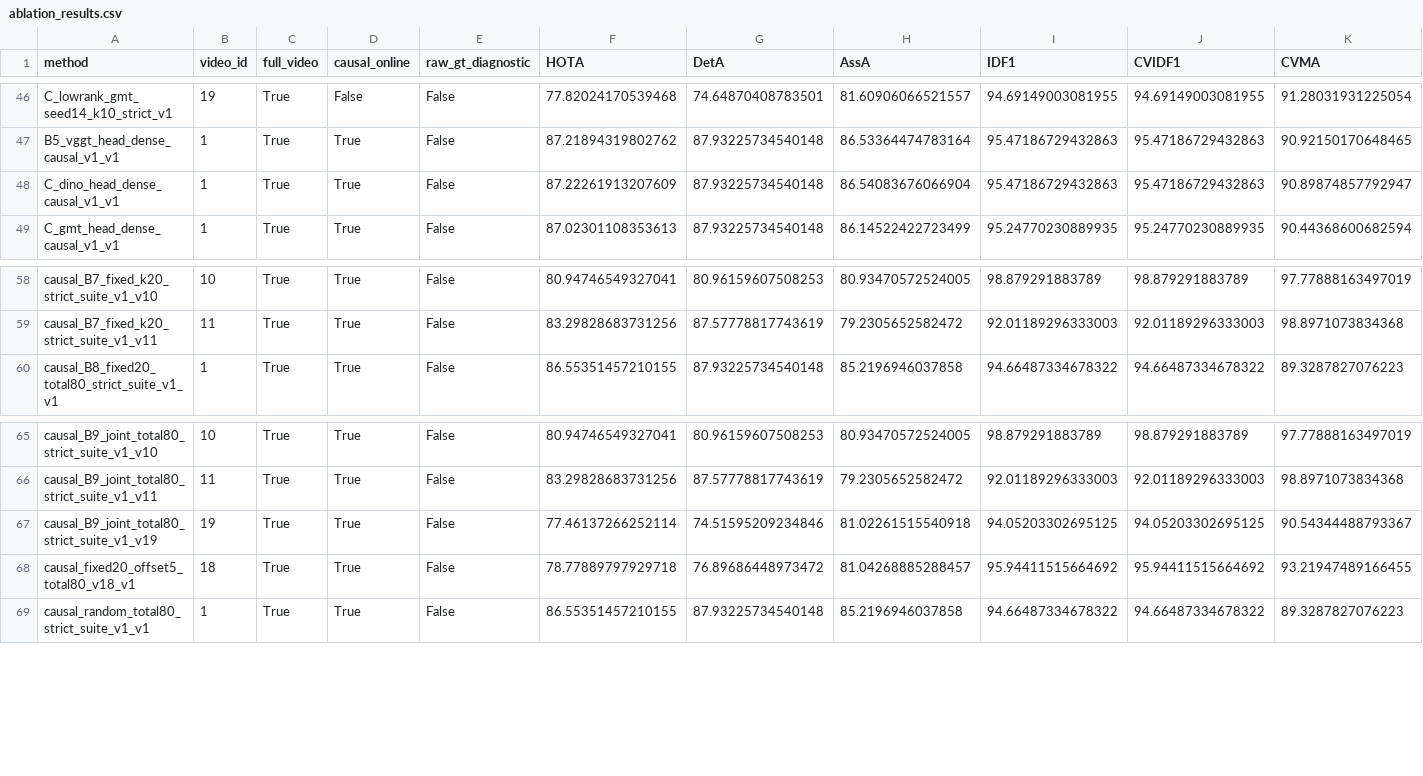
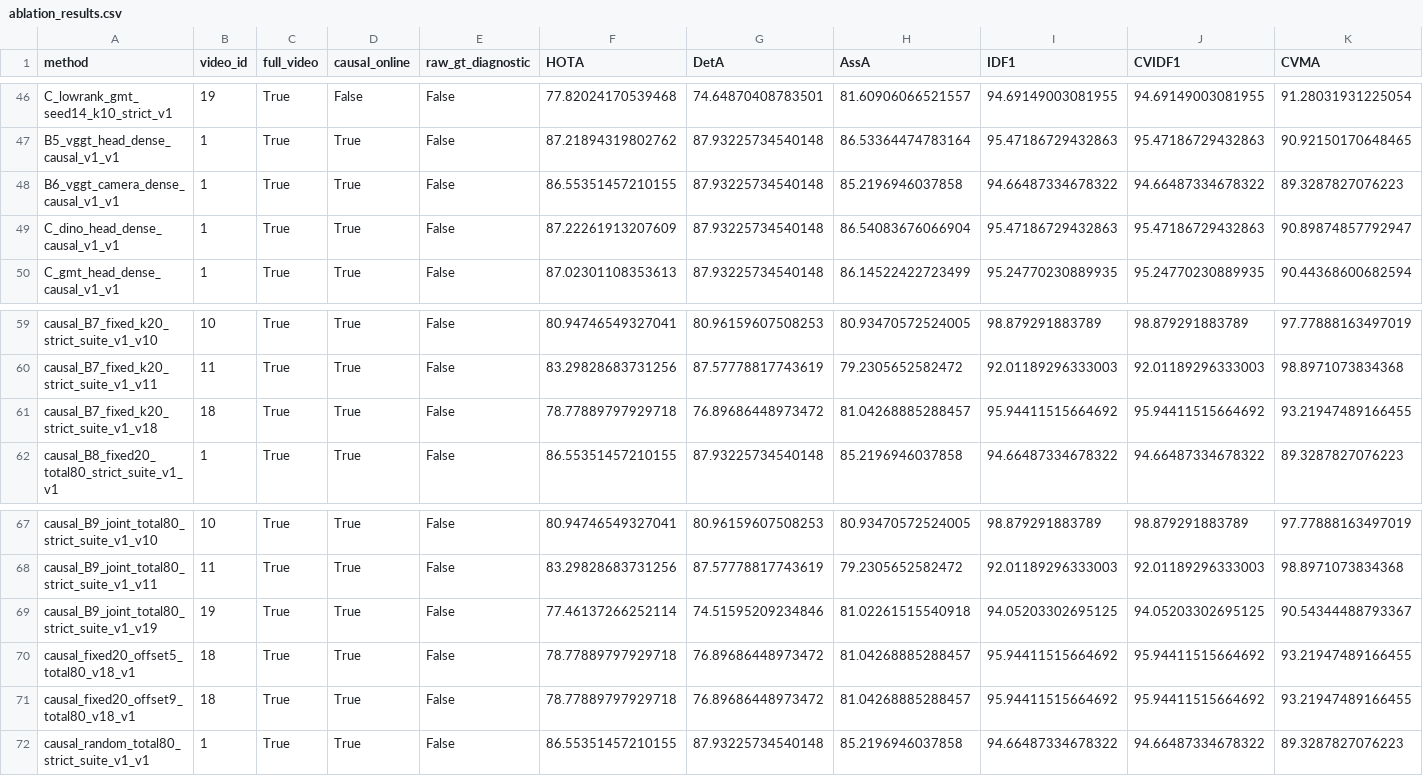
Before and after one commit to LYQ1107/WWW, a CSV file: results/ablation_results.csv, drawn as a sheet; only a part is shown, gaps mark what is left out; rows hold the shown columns only; the diff names each change by its address in the sheet, - before the commit and + after, or states it on an @@ line.

Commit message:
Close single-scene geometry attribution without promoting it to full development

```diff
--- a/results/ablation_results.csv
+++ b/results/ablation_results.csv
+row 48: B6_vggt_camera_dense_causal_v1_v1 | 1 | True | True | False | 86.55351457210155 | 87.93225734540148 | 85.2196946037858 | 94.66487334678322 | 94.66487334678322 | 89.3287827076223
+row 61: causal_B7_fixed_k20_strict_suite_v1_v18 | 18 | True | True | False | 78.77889797929718 | 76.89686448973472 | 81.04268885288457 | 95.94411515664692 | 95.94411515664692 | 93.21947489166455
+row 71: causal_fixed20_offset9_total80_v18_v1 | 18 | True | True | False | 78.77889797929718 | 76.89686448973472 | 81.04268885288457 | 95.94411515664692 | 95.94411515664692 | 93.21947489166455
```
Also changed, not shown: results/runtime_results.csv, 5 other files.
